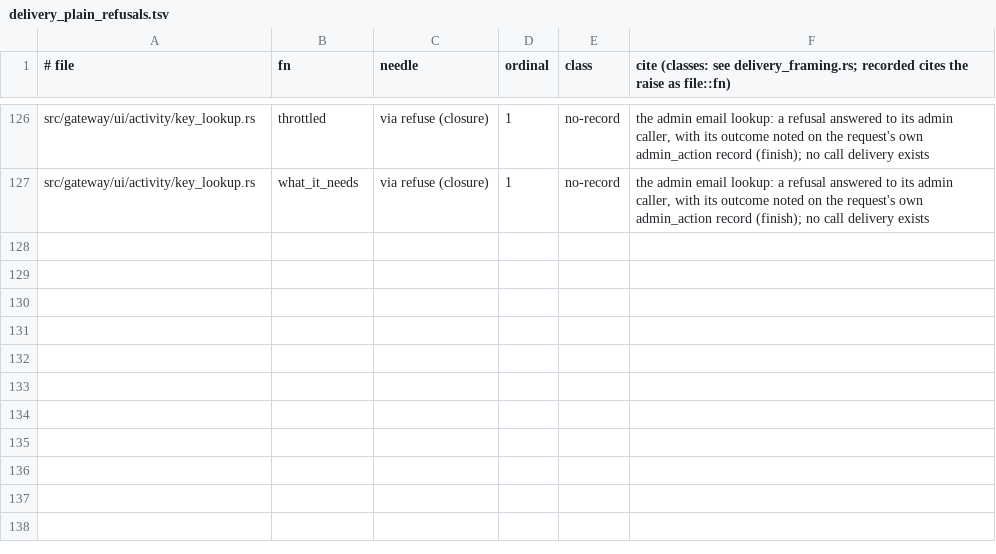
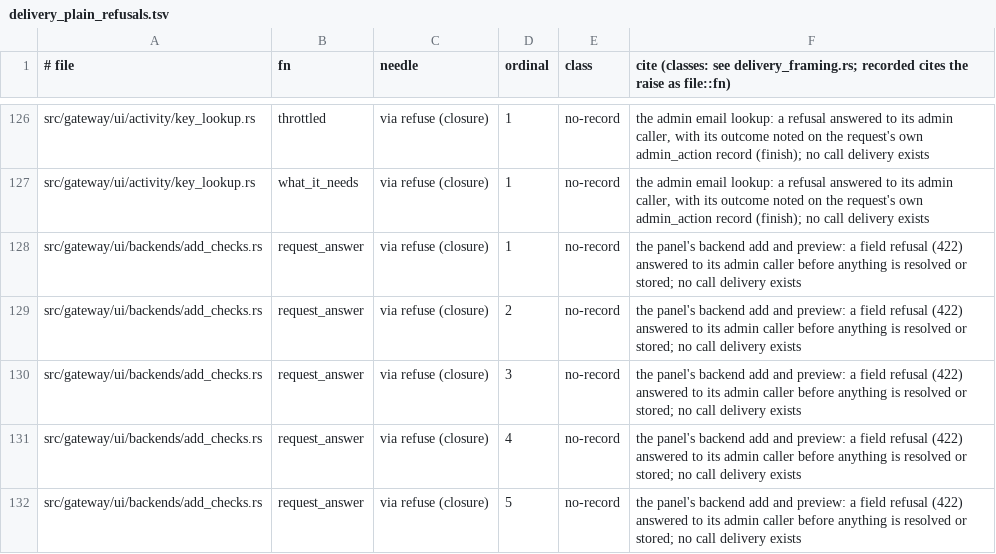
Before and after one commit to MikkoParkkola/mcp-gateway, a TSV file: src/gateway/meta_mcp/boundary_pins/delivery_plain_refusals.tsv, drawn as a sheet; only a part is shown, gaps mark what is left out.

```diff
--- a/src/gateway/meta_mcp/boundary_pins/delivery_plain_refusals.tsv
+++ b/src/gateway/meta_mcp/boundary_pins/delivery_plain_refusals.tsv
@@ -127 +127,6 @@ src/gateway/ui/activity/key_lookup.rs	throttled	via refuse (closure)	1	no-record
 src/gateway/ui/activity/key_lookup.rs	what_it_needs	via refuse (closure)	1	no-record	the admin email lookup: a refusal answered to its admin caller, with its outcome noted on the request's own admin_action record (finish); no call delivery exists
+src/gateway/ui/backends/add_checks.rs	request_answer	via refuse (closure)	1	no-record	the panel's backend add and preview: a field refusal (422) answered to its admin caller before anything is resolved or stored; no call delivery exists
+src/gateway/ui/backends/add_checks.rs	request_answer	via refuse (closure)	2	no-record	the panel's backend add and preview: a field refusal (422) answered to its admin caller before anything is resolved or stored; no call delivery exists
+src/gateway/ui/backends/add_checks.rs	request_answer	via refuse (closure)	3	no-record	the panel's backend add and preview: a field refusal (422) answered to its admin caller before anything is resolved or stored; no call delivery exists
+src/gateway/ui/backends/add_checks.rs	request_answer	via refuse (closure)	4	no-record	the panel's backend add and preview: a field refusal (422) answered to its admin caller before anything is resolved or stored; no call delivery exists
+src/gateway/ui/backends/add_checks.rs	request_answer	via refuse (closure)	5	no-record	the panel's backend add and preview: a field refusal (422) answered to its admin caller before anything is resolved or stored; no call delivery exists
```
Also changed, not shown: 2 other files.
